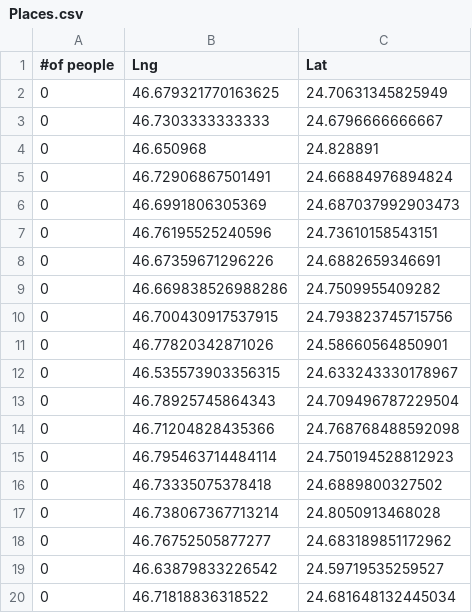
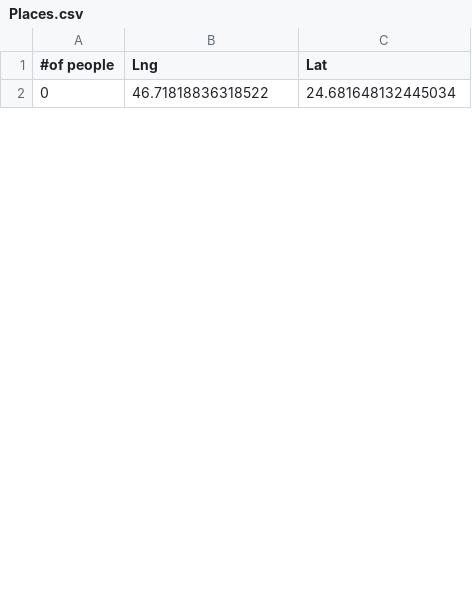
Before and after one commit to ArwaAlrazooq/Real-Time-Bank-Crowds-Project, a CSV file: Banks/Places.csv, drawn as a sheet; only a part is shown; removed rows and columns are numbered as before the commit, all else as after; the diff covers the shown part only; the diff names each change by its address in the sheet, - before the commit and + after, or states it on an @@ line.

```diff
--- a/Banks/Places.csv
+++ b/Banks/Places.csv
-row 2: 0 | 46.679321770163625 | 24.70631345825949
-row 3: 0 | 46.7303333333333 | 24.6796666666667
-row 4: 0 | 46.650968 | 24.828891
-row 5: 0 | 46.72906867501491 | 24.66884976894824
-row 6: 0 | 46.6991806305369 | 24.687037992903473
-row 7: 0 | 46.76195525240596 | 24.73610158543151
-row 8: 0 | 46.67359671296226 | 24.6882659346691
-row 9: 0 | 46.669838526988286 | 24.7509955409282
-row 10: 0 | 46.700430917537915 | 24.793823745715756
-row 11: 0 | 46.77820342871026 | 24.58660564850901
-row 12: 0 | 46.535573903356315 | 24.633243330178967
-row 13: 0 | 46.78925745864343 | 24.709496787229504
-row 14: 0 | 46.71204828435366 | 24.768768488592098
-row 15: 0 | 46.795463714484114 | 24.750194528812923
-row 16: 0 | 46.73335075378418 | 24.6889800327502
-row 17: 0 | 46.738067367713214 | 24.8050913468028
-row 18: 0 | 46.76752505877277 | 24.683189851172962
-row 19: 0 | 46.63879833226542 | 24.59719535259527
```
Also changed, not shown: 6 added rows and 11 removed rows elsewhere in this file, 15 other files.
